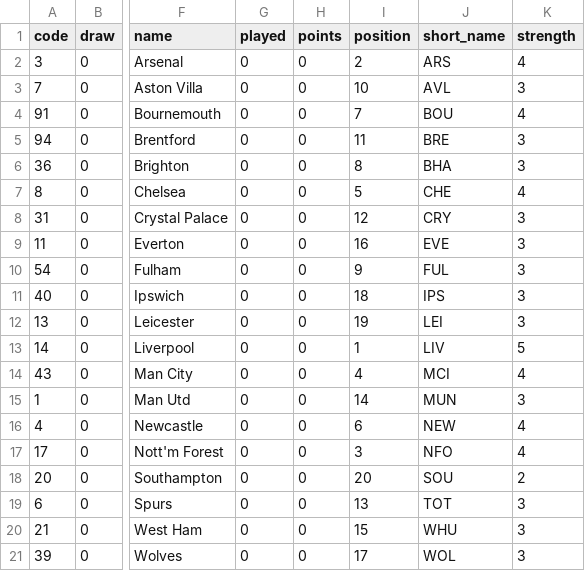
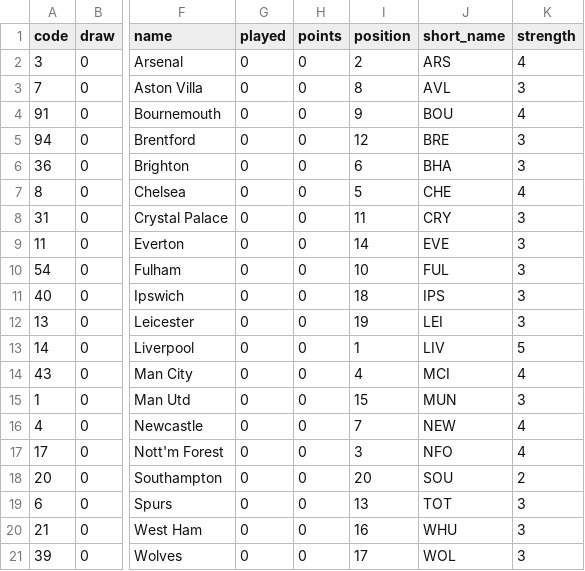
Before and after one commit to Theran500/fpl-data-automation, a CSV file: teams.csv, drawn as a sheet; only a part is shown, gaps mark what is left out; the diff names each change by its address in the sheet, - before the commit and + after, or states it on an @@ line.

```diff
--- a/teams.csv
+++ b/teams.csv
-I3 (position): 10
+I3 (position): 8
-I4 (position): 7
+I4 (position): 9
-I5 (position): 11
+I5 (position): 12
-I6 (position): 8
+I6 (position): 6
-I8 (position): 12
+I8 (position): 11
-I9 (position): 16
+I9 (position): 14
-I10 (position): 9
+I10 (position): 10
-I15 (position): 14
+I15 (position): 15
-I16 (position): 6
+I16 (position): 7
-I20 (position): 15
+I20 (position): 16
```
Also changed, not shown: events.csv, players.csv.
